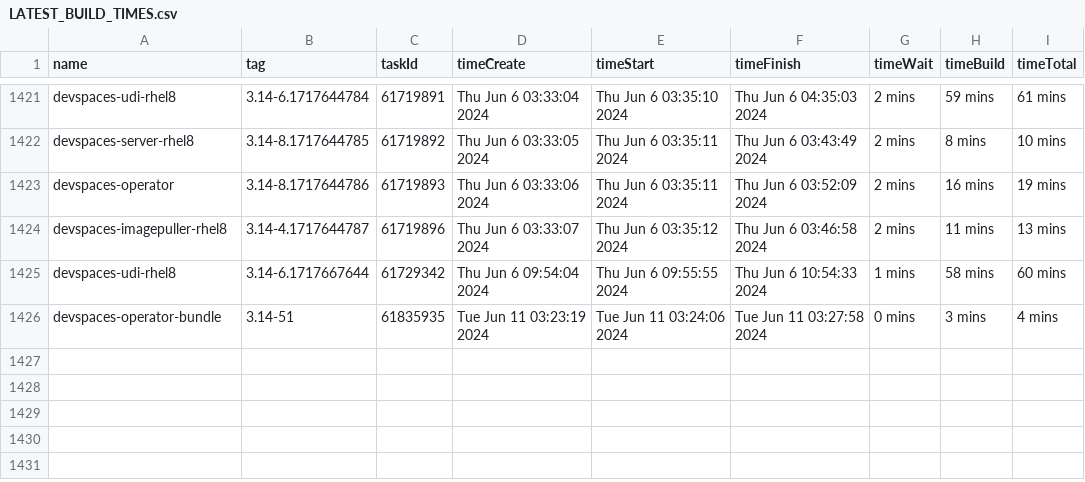
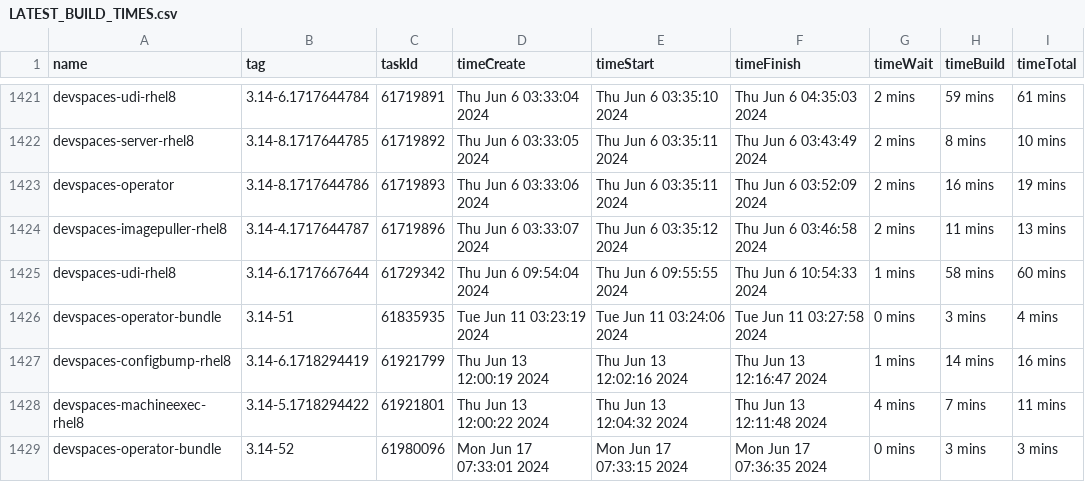
Before and after one commit to redhat-developer/devspaces, a CSV file: dependencies/LATEST_BUILD_TIMES.csv, drawn as a sheet; only a part is shown, gaps mark what is left out.

Commit message:
chore: Update dependencies/LATEST_IMAGES, COMMITS, DIGESTS, INDEXES, BUILD_TIMES
Signed-off-by: devstudio-release <nickboldt+devstudio-release@gmail.com>

```diff
--- a/dependencies/LATEST_BUILD_TIMES.csv
+++ b/dependencies/LATEST_BUILD_TIMES.csv
@@ -1426 +1426,4 @@
 "devspaces-operator-bundle","3.14-51",61835935,"Tue Jun 11 03:23:19 2024","Tue Jun 11 03:24:06 2024","Tue Jun 11 03:27:58 2024","0 mins","3 mins","4 mins"
+"devspaces-configbump-rhel8","3.14-6.1718294419",61921799,"Thu Jun 13 12:00:19 2024","Thu Jun 13 12:02:16 2024","Thu Jun 13 12:16:47 2024","1 mins","14 mins","16 mins"
+"devspaces-machineexec-rhel8","3.14-5.1718294422",61921801,"Thu Jun 13 12:00:22 2024","Thu Jun 13 12:04:32 2024","Thu Jun 13 12:11:48 2024","4 mins","7 mins","11 mins"
+"devspaces-operator-bundle","3.14-52",61980096,"Mon Jun 17 07:33:01 2024","Mon Jun 17 07:33:15 2024","Mon Jun 17 07:36:35 2024","0 mins","3 mins","3 mins"
```
Also changed, not shown: 6 other files.
